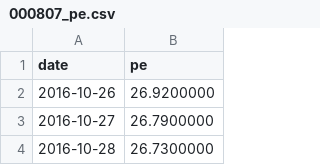
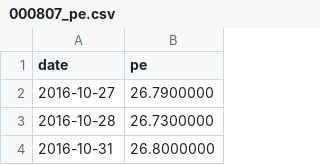
Before and after one commit to tang1273880952-dotcom/bond-timing, a CSV file: data/industry_cache/000807_pe.csv, drawn as a sheet; only a part is shown; the shorter side is filled out with more unchanged rows; the diff names each change by its address in the sheet, - before the commit and + after, or states it on an @@ line.

```diff
--- a/data/industry_cache/000807_pe.csv
+++ b/data/industry_cache/000807_pe.csv
-row 2: 2016-10-26 | 26.9200000
```
Also changed, not shown: data/industry_cache/399971_pe.csv, data/industry_cache/399989_pe.csv, 3 other files.
